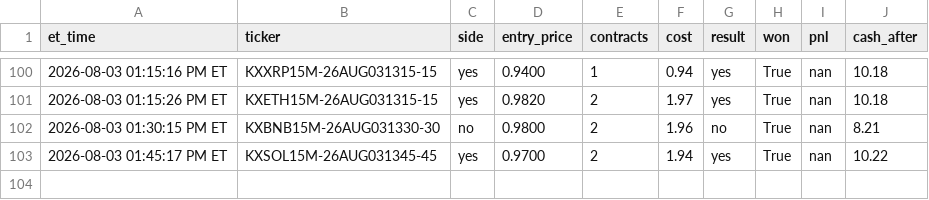
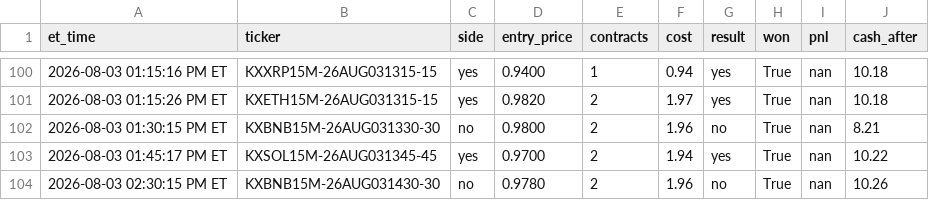
Before and after one commit to nitinjakka/nitinjakka, a CSV file: kalshi_live_log.csv, drawn as a sheet; only a part is shown, gaps mark what is left out; the diff names each change by its address in the sheet, - before the commit and + after, or states it on an @@ line.

Commit message:
live logs 2026-08-03T18:31

```diff
--- a/kalshi_live_log.csv
+++ b/kalshi_live_log.csv
+row 104: 2026-08-03 02:30:15 PM ET | KXBNB15M-26AUG031430-30 | no | 0.9780 | 2 | 1.96 | no | True | nan | 10.26
```
Also changed, not shown: 2 other files.
